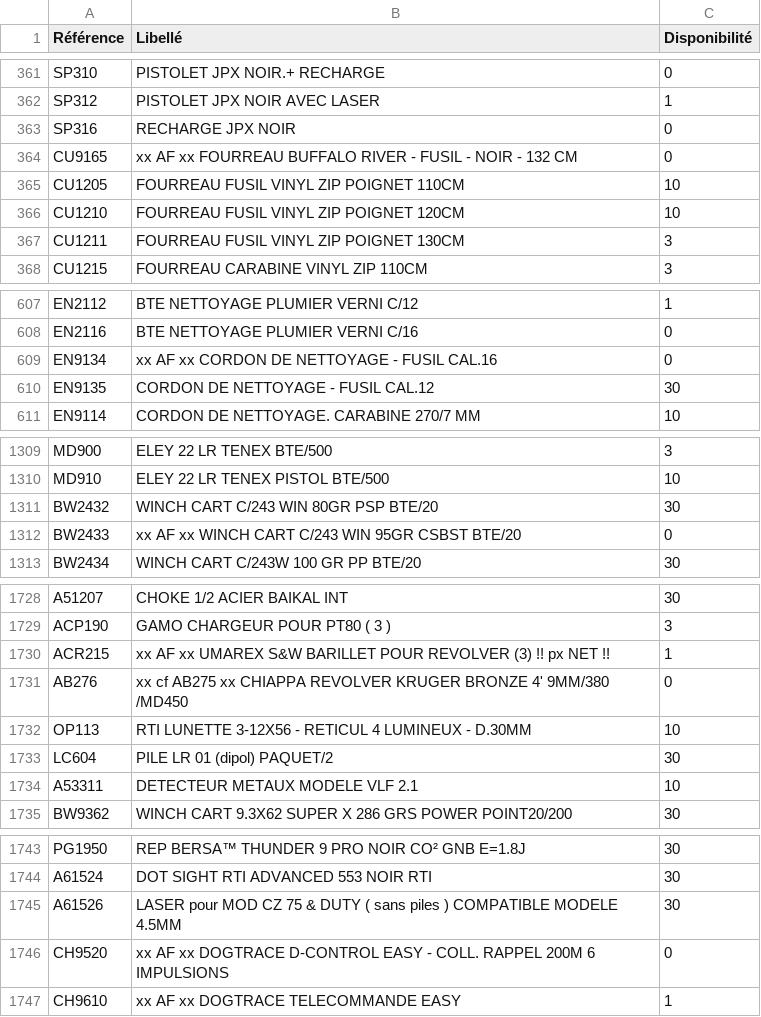
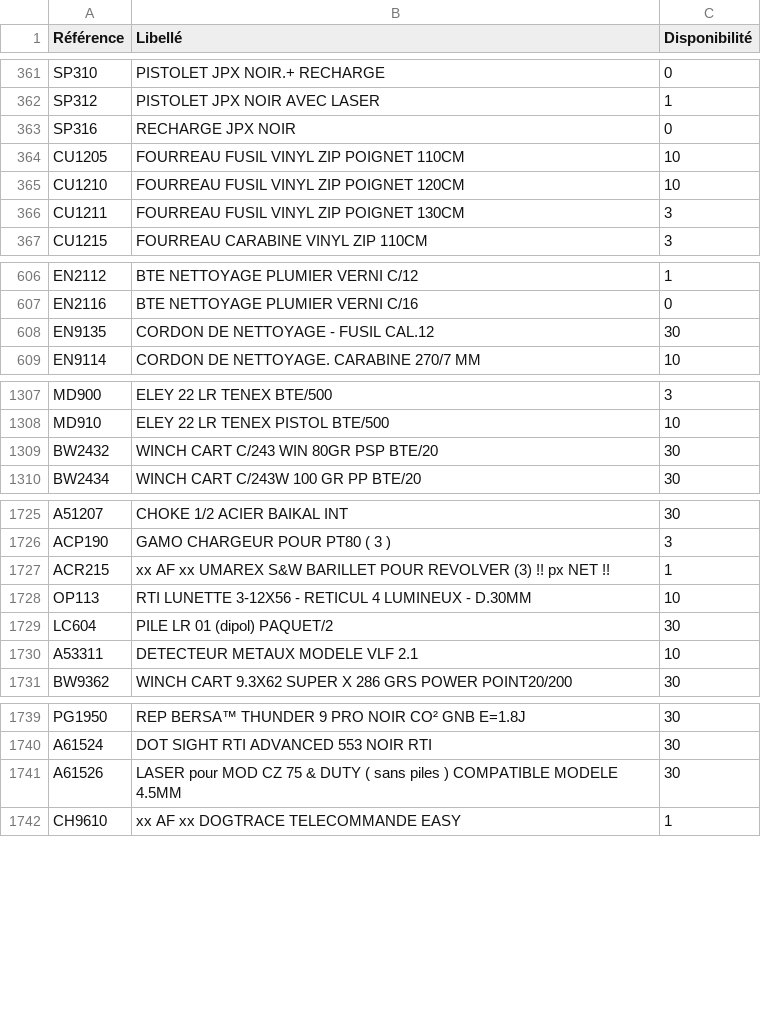
Before and after one commit to Jonathan-djimbi/arsenal-pro, a CSV file: suppliers/europarmStockProduits.csv, drawn as a sheet; only a part is shown, gaps mark what is left out; the diff covers the shown part only.

```diff
--- a/suppliers/europarmStockProduits.csv
+++ b/suppliers/europarmStockProduits.csv
@@ -363,3 +363,2 @@ SP312;"PISTOLET JPX NOIR AVEC LASER";1
 SP316;"RECHARGE JPX  NOIR";0
-CU9165;"xx AF xx FOURREAU BUFFALO RIVER - FUSIL - NOIR - 132 CM";0
 CU1205;"FOURREAU FUSIL VINYL ZIP POIGNET 110CM";10
@@ -608,3 +607,2 @@ EN2112;"BTE NETTOYAGE PLUMIER VERNI C/12";1
 EN2116;"BTE NETTOYAGE PLUMIER VERNI C/16";0
-EN9134;"xx AF xx CORDON DE NETTOYAGE - FUSIL CAL.16";0
 EN9135;"CORDON DE NETTOYAGE - FUSIL CAL.12 ";30
@@ -1311,3 +1309,2 @@ MD910;"ELEY 22 LR TENEX PISTOL BTE/500";10
 BW2432;"WINCH CART C/243 WIN 80GR PSP BTE/20 ";30
-BW2433;"xx AF xx WINCH CART C/243 WIN 95GR CSBST  BTE/20 ";0
 BW2434;"WINCH CART C/243W 100 GR PP BTE/20 ";30
@@ -1730,3 +1727,2 @@ ACP190;"GAMO CHARGEUR POUR PT80 ( 3 )";3
 ACR215;"xx AF xx UMAREX S&W BARILLET POUR REVOLVER (3) !! px NET !!";1
-AB276;"xx cf AB275 xx CHIAPPA REVOLVER KRUGER BRONZE 4' 9MM/380 /MD450";0
 OP113;"RTI LUNETTE 3-12X56 - RETICUL 4 LUMINEUX - D.30MM ";10
@@ -1745,3 +1741,2 @@ A61524;"DOT SIGHT RTI ADVANCED 553 NOIR RTI";30
 A61526;"LASER pour MOD CZ 75 & DUTY ( sans piles ) COMPATIBLE MODELE 4.5MM";30
-CH9520;"xx AF xx DOGTRACE D-CONTROL EASY -  COLL. RAPPEL 200M 6 IMPULSIONS";0
 CH9610;"xx AF xx DOGTRACE TELECOMMANDE EASY";1
```
Also changed, not shown: 22 removed rows and 11 edited cells elsewhere in this file, suppliers/simacStockProduits.csv, 3 other files.
